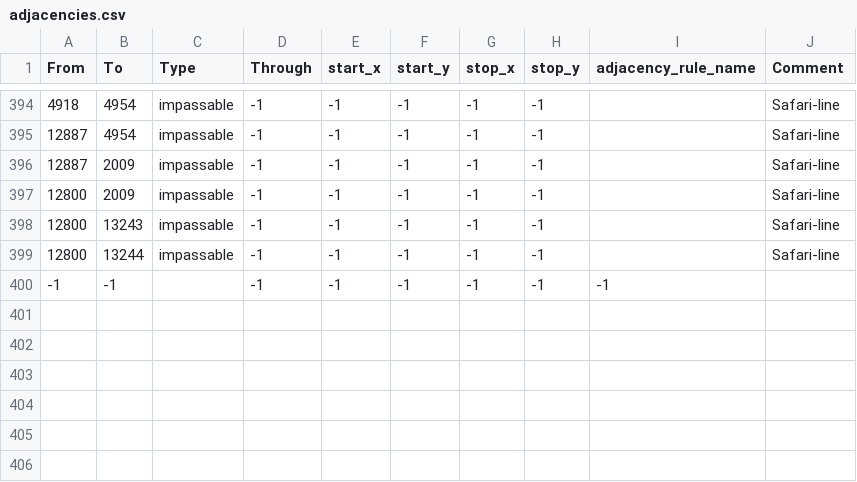
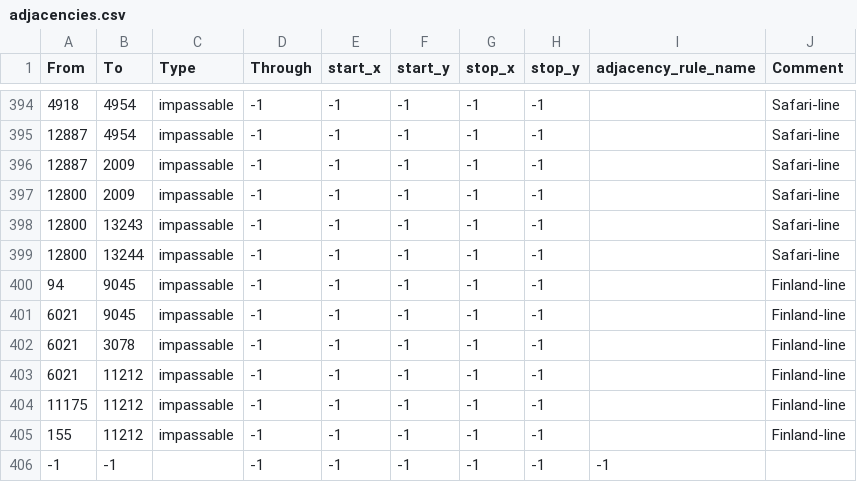
Before and after one commit to zVSciy/Florian-Friends-United-FFU, a CSV file: map/adjacencies.csv, drawn as a sheet; only a part is shown, gaps mark what is left out; the diff names each change by its address in the sheet, - before the commit and + after, or states it on an @@ line.

Commit message:
finland front changes, + finland gen nerf + finland snaking spirit :skull: killed

```diff
--- a/map/adjacencies.csv
+++ b/map/adjacencies.csv
+row 400: 94 | 9045 | impassable | -1 | -1 | -1 | -1 | -1 |  | Finland-line
+row 401: 6021 | 9045 | impassable | -1 | -1 | -1 | -1 | -1 |  | Finland-line
+row 402: 6021 | 3078 | impassable | -1 | -1 | -1 | -1 | -1 |  | Finland-line
+row 403: 6021 | 11212 | impassable | -1 | -1 | -1 | -1 | -1 |  | Finland-line
+row 404: 11175 | 11212 | impassable | -1 | -1 | -1 | -1 | -1 |  | Finland-line
+row 405: 155 | 11212 | impassable | -1 | -1 | -1 | -1 | -1 |  | Finland-line
```
Also changed, not shown: 6 other files.
